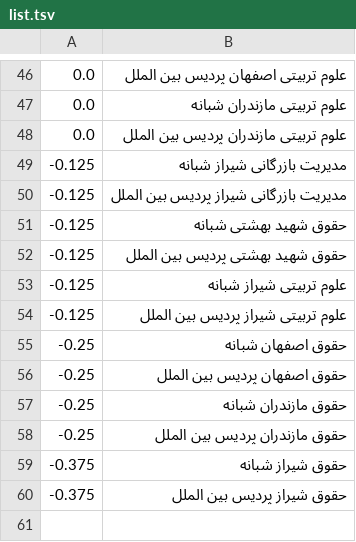
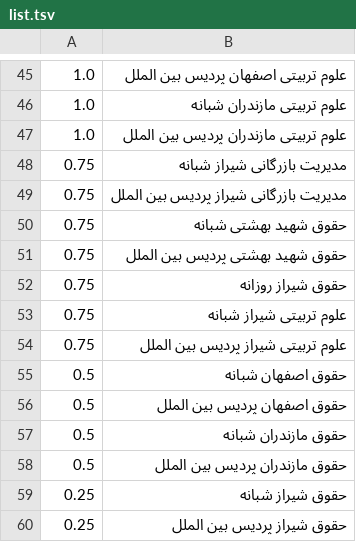
Before and after one commit to AmirAhmadHabibi/listcheen, a TSV file: list.tsv, drawn as a sheet; only a part is shown, gaps mark what is left out; the diff covers the shown part only.

```diff
--- a/list.tsv
+++ b/list.tsv
@@ -46,15 +45,16 @@
-0.0	علوم تربیتی اصفهان پردیس بین الملل
-0.0	علوم تربیتی مازندران شبانه
-0.0	علوم تربیتی مازندران پردیس بین الملل
--0.125	مدیریت بازرگانی شیراز شبانه
--0.125	مدیریت بازرگانی شیراز پردیس بین الملل
--0.125	حقوق شهید بهشتی شبانه
--0.125	حقوق شهید بهشتی پردیس بین الملل
--0.125	علوم تربیتی شیراز شبانه
--0.125	علوم تربیتی شیراز پردیس بین الملل
--0.25	حقوق اصفهان شبانه
--0.25	حقوق اصفهان پردیس بین الملل
--0.25	حقوق مازندران شبانه
--0.25	حقوق مازندران پردیس بین الملل
--0.375	حقوق شیراز شبانه
--0.375	حقوق شیراز پردیس بین الملل
+1.0	علوم تربیتی اصفهان پردیس بین الملل
+1.0	علوم تربیتی مازندران شبانه
+1.0	علوم تربیتی مازندران پردیس بین الملل
+0.75	مدیریت بازرگانی شیراز شبانه
+0.75	مدیریت بازرگانی شیراز پردیس بین الملل
+0.75	حقوق شهید بهشتی شبانه
+0.75	حقوق شهید بهشتی پردیس بین الملل
+0.75	حقوق شیراز روزانه
+0.75	علوم تربیتی شیراز شبانه
+0.75	علوم تربیتی شیراز پردیس بین الملل
+0.5	حقوق اصفهان شبانه
+0.5	حقوق اصفهان پردیس بین الملل
+0.5	حقوق مازندران شبانه
+0.5	حقوق مازندران پردیس بین الملل
+0.25	حقوق شیراز شبانه
+0.25	حقوق شیراز پردیس بین الملل
```
Also changed, not shown: 17 added rows, 18 removed rows and 27 edited cells elsewhere in this file, 5 other files.
